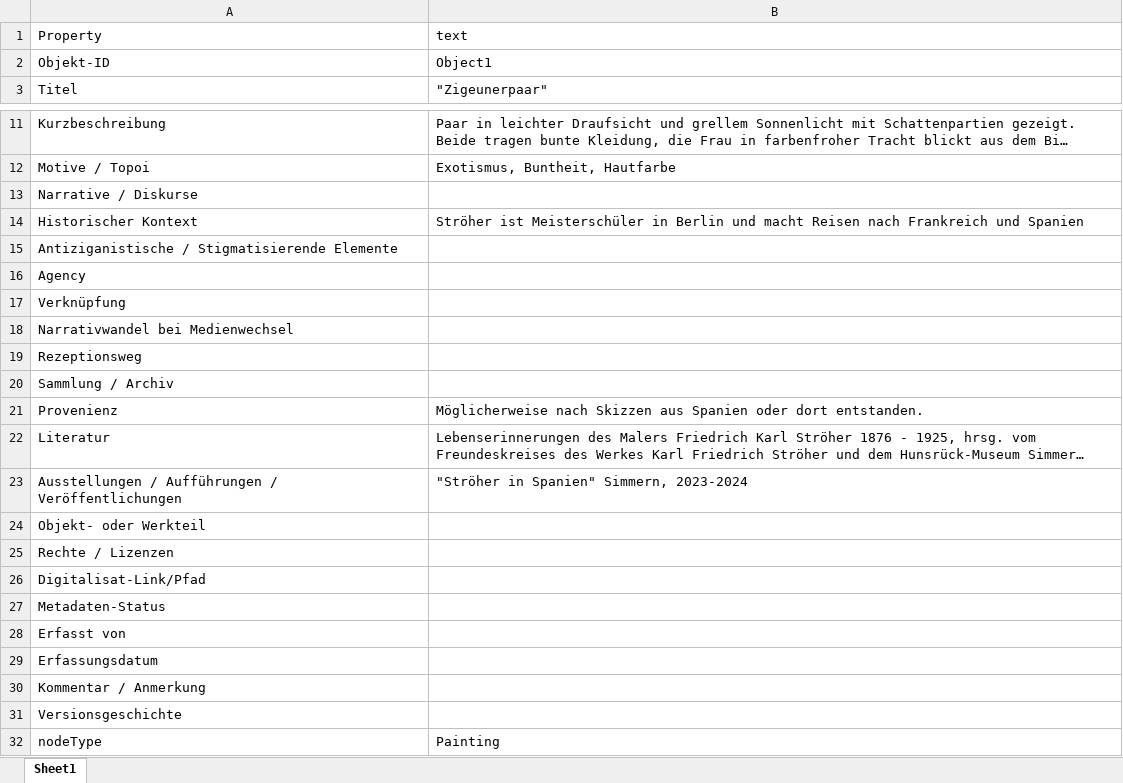
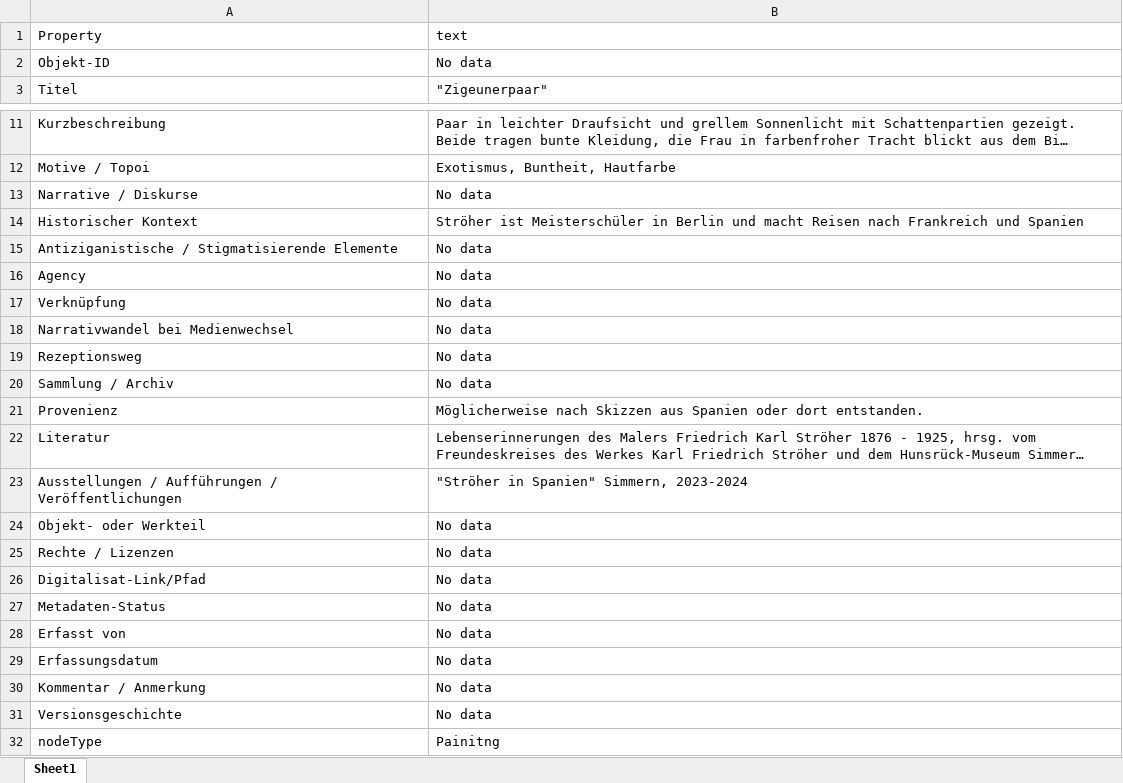
Before and after one commit to fazleh/ambivalenz-database-vre, an Excel workbook: static/private/z-Zigeunerpaar.xlsx, sheet Sheet1, drawn as a sheet; only a part is shown, gaps mark what is left out; long unchanged cells end in …; values as stored, in another font and other column widths than the file's, no borders; charts and pictures not drawn; the diff names each change by its address in the sheet, - before the commit and + after, or states it on an @@ line.

Commit message:
url problem resloved and option box is added for painting

```diff
--- a/static/private/z-Zigeunerpaar.xlsx (sheet Sheet1)
+++ b/static/private/z-Zigeunerpaar.xlsx (sheet Sheet1)
-B2 (text): Object1
+B2 (text): No data
-B13 (text): (empty)
+B13 (text): No data
-B15:B20 (text): (empty)
+B15:B20 (text): No data
-B24:B31 (text): (empty)
+B24:B31 (text): No data
-B32 (text): Painting
+B32 (text): Painitng
```
Also changed, not shown: charts or pictures, 6 other files.
